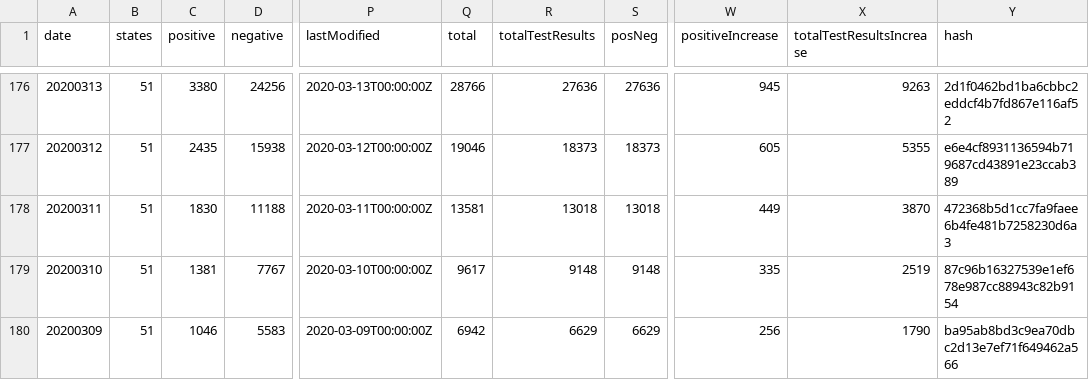
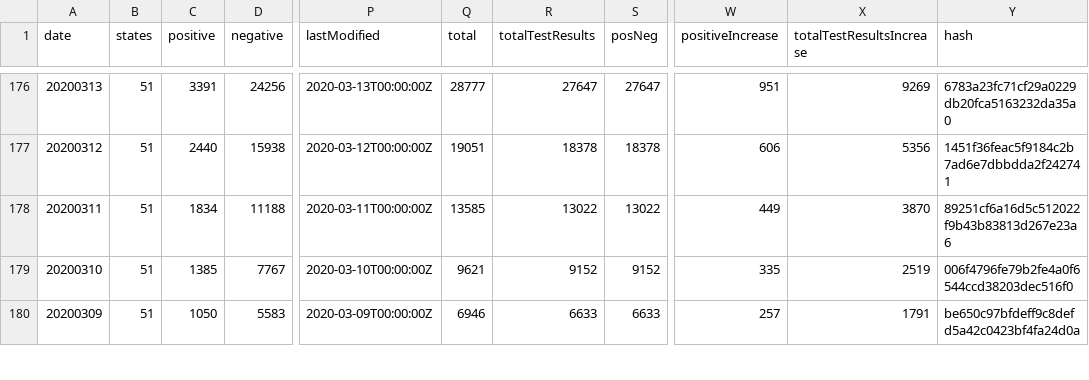
Before and after one commit to mvcostanzo/covid-tracking-data, a CSV file: data/us_daily.csv, drawn as a sheet; only a part is shown, gaps mark what is left out; the diff covers the shown part only; the diff names each change by its address in the sheet, - before the commit and + after, or states it on an @@ line.

```diff
--- a/data/us_daily.csv
+++ b/data/us_daily.csv
-C176 (positive): 3380
+C176 (positive): 3391
-Q176 (total): 28766
+Q176 (total): 28777
-R176 (totalTestResults): 27636
+R176 (totalTestResults): 27647
-S176 (posNeg): 27636
+S176 (posNeg): 27647
-W176 (positiveIncrease): 945
+W176 (positiveIncrease): 951
-X176 (totalTestResultsIncrease): 9263
+X176 (totalTestResultsIncrease): 9269
-Y176 (hash): 2d1f0462bd1ba6cbbc2eddcf4b7fd867e116af52
+Y176 (hash): 6783a23fc71cf29a0229db20fca5163232da35a0
-C177 (positive): 2435
+C177 (positive): 2440
-Q177 (total): 19046
+Q177 (total): 19051
-R177 (totalTestResults): 18373
+R177 (totalTestResults): 18378
-S177 (posNeg): 18373
+S177 (posNeg): 18378
-W177 (positiveIncrease): 605
+W177 (positiveIncrease): 606
-X177 (totalTestResultsIncrease): 5355
+X177 (totalTestResultsIncrease): 5356
-Y177 (hash): e6e4cf8931136594b719687cd43891e23ccab389
+Y177 (hash): 1451f36feac5f9184c2b7ad6e7dbbdda2f242741
-C178 (positive): 1830
+C178 (positive): 1834
-Q178 (total): 13581
+Q178 (total): 13585
-R178 (totalTestResults): 13018
+R178 (totalTestResults): 13022
-S178 (posNeg): 13018
+S178 (posNeg): 13022
-Y178 (hash): 472368b5d1cc7fa9faee6b4fe481b7258230d6a3
+Y178 (hash): 89251cf6a16d5c512022f9b43b83813d267e23a6
-C179 (positive): 1381
+C179 (positive): 1385
-Q179 (total): 9617
+Q179 (total): 9621
-R179 (totalTestResults): 9148
+R179 (totalTestResults): 9152
-S179 (posNeg): 9148
+S179 (posNeg): 9152
-Y179 (hash): 87c96b16327539e1ef678e987cc88943c82b9154
+Y179 (hash): 006f4796fe79b2fe4a0f6544ccd38203dec516f0
-C180 (positive): 1046
+C180 (positive): 1050
-Q180 (total): 6942
+Q180 (total): 6946
-R180 (totalTestResults): 6629
+R180 (totalTestResults): 6633
-S180 (posNeg): 6629
+S180 (posNeg): 6633
-W180 (positiveIncrease): 256
+W180 (positiveIncrease): 257
-X180 (totalTestResultsIncrease): 1790
+X180 (totalTestResultsIncrease): 1791
-Y180 (hash): ba95ab8bd3c9ea70dbc2d13e7ef71f649462a566
+Y180 (hash): be650c97bfdeff9c8defd5a42c0423bf4fa24d0a
```
Also changed, not shown: 152 edited cells elsewhere in this file, data/states_current.csv, data/states_info.csv, 1 other file.
